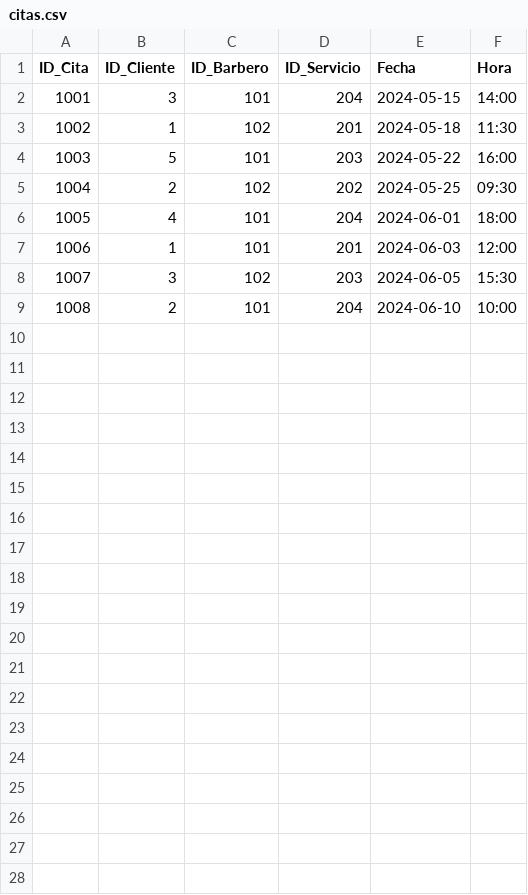
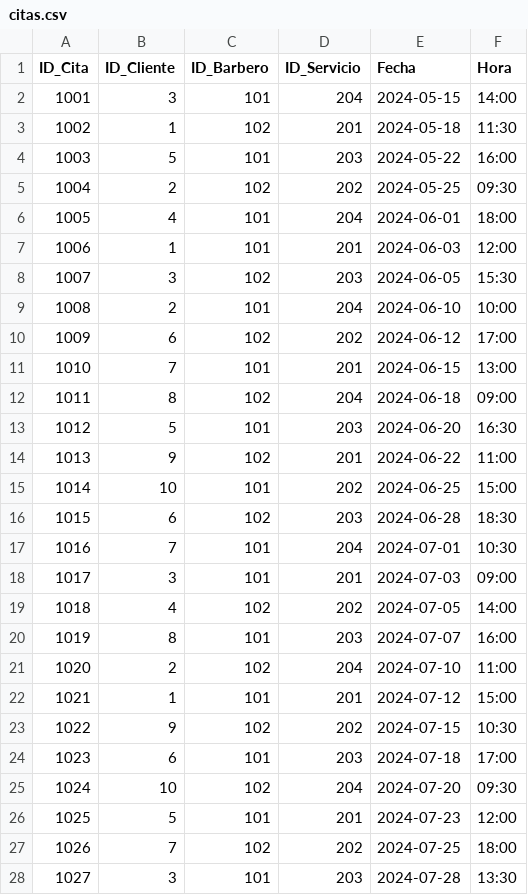
Before and after one commit to JuanRivera24/pi_ntp2.0, a CSV file: data/citas.csv, drawn as a sheet; only a part is shown; the diff covers the shown part only.

```diff
--- a/data/citas.csv
+++ b/data/citas.csv
@@ -9 +9,20 @@ ID_Cita,ID_Cliente,ID_Barbero,ID_Servicio,Fecha,Hora
 1008,2,101,204,2024-06-10,10:00
+1009,6,102,202,2024-06-12,17:00
+1010,7,101,201,2024-06-15,13:00
+1011,8,102,204,2024-06-18,09:00
+1012,5,101,203,2024-06-20,16:30
+1013,9,102,201,2024-06-22,11:00
+1014,10,101,202,2024-06-25,15:00
+1015,6,102,203,2024-06-28,18:30
+1016,7,101,204,2024-07-01,10:30
+1017,3,101,201,2024-07-03,09:00
+1018,4,102,202,2024-07-05,14:00
+1019,8,101,203,2024-07-07,16:00
+1020,2,102,204,2024-07-10,11:00
+1021,1,101,201,2024-07-12,15:00
+1022,9,102,202,2024-07-15,10:30
+1023,6,101,203,2024-07-18,17:00
+1024,10,102,204,2024-07-20,09:30
+1025,5,101,201,2024-07-23,12:00
+1026,7,102,202,2024-07-25,18:00
+1027,3,101,203,2024-07-28,13:30
```
Also changed, not shown: 13 added rows elsewhere in this file, data/clientes.csv, 1 other file.
